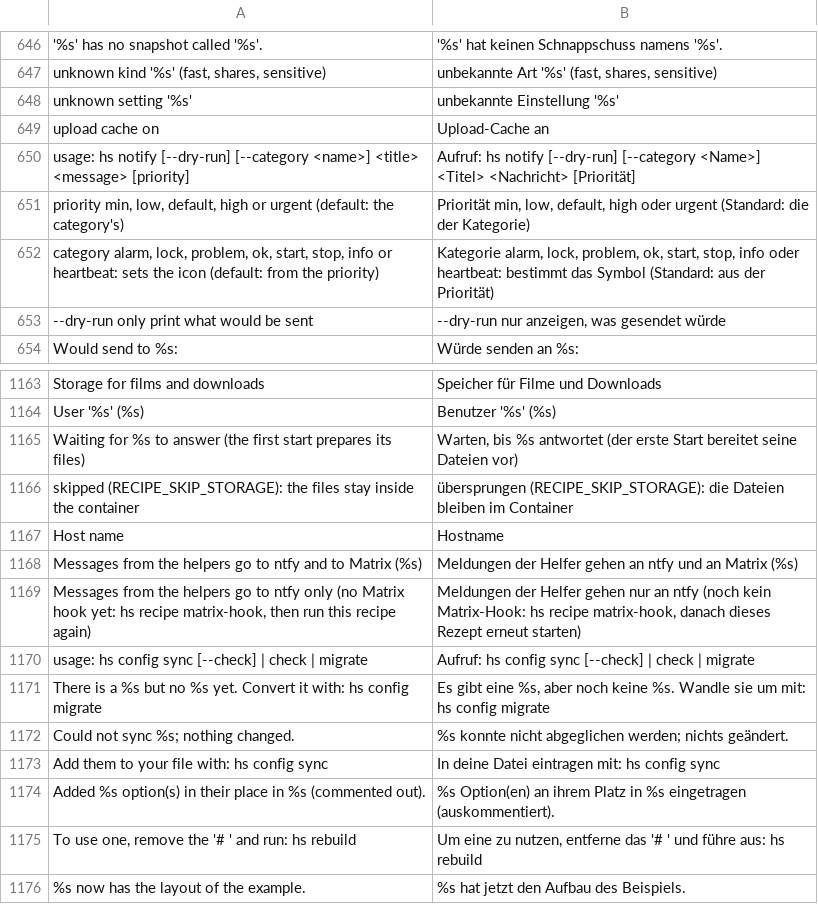
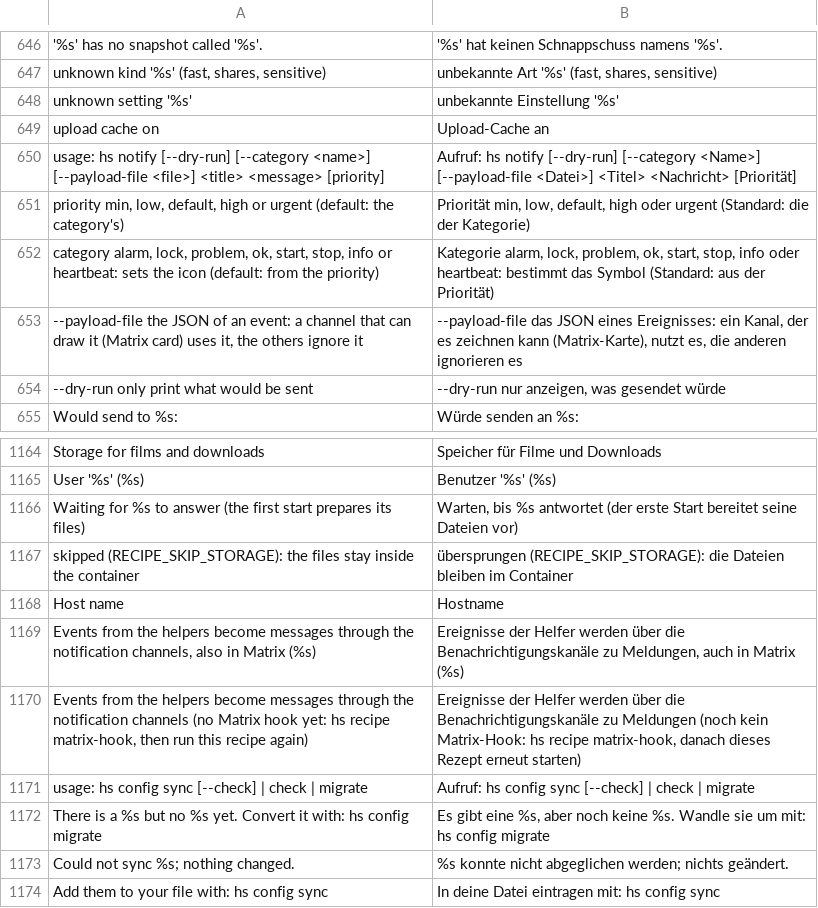
Before and after one commit to hobnix/server, a TSV file: scripts/lib/i18n/de.tsv, drawn as a sheet; only a part is shown, gaps mark what is left out; the shorter side is filled out with more unchanged rows.

```diff
--- a/scripts/lib/i18n/de.tsv
+++ b/scripts/lib/i18n/de.tsv
@@ -649,5 +649,6 @@ unknown setting '%s'	unbekannte Einstellung '%s'
 upload cache on	Upload-Cache an
-usage: hs notify [--dry-run] [--category <name>] <title> <message> [priority]	Aufruf: hs notify [--dry-run] [--category <Name>] <Titel> <Nachricht> [Priorität]
+usage: hs notify [--dry-run] [--category <name>] [--payload-file <file>] <title> <message> [priority]	Aufruf: hs notify [--dry-run] [--category <Name>] [--payload-file <Datei>] <Titel> <Nachricht> [Priorität]
   priority   min, low, default, high or urgent (default: the category's)	  Priorität  min, low, default, high oder urgent (Standard: die der Kategorie)
   category   alarm, lock, problem, ok, start, stop, info or heartbeat: sets the icon (default: from the priority)	  Kategorie  alarm, lock, problem, ok, start, stop, info oder heartbeat: bestimmt das Symbol (Standard: aus der Priorität)
+  --payload-file  the JSON of an event: a channel that can draw it (Matrix card) uses it, the others ignore it	  --payload-file  das JSON eines Ereignisses: ein Kanal, der es zeichnen kann (Matrix-Karte), nutzt es, die anderen ignorieren es
   --dry-run  only print what would be sent	  --dry-run  nur anzeigen, was gesendet würde
@@ -1167,4 +1168,4 @@ skipped (RECIPE_SKIP_STORAGE): the files stay inside the container	übersprungen
 Host name	Hostname
-Messages from the helpers go to ntfy and to Matrix (%s)	Meldungen der Helfer gehen an ntfy und an Matrix (%s)
-Messages from the helpers go to ntfy only (no Matrix hook yet: hs recipe matrix-hook, then run this recipe again)	Meldungen der Helfer gehen nur an ntfy (noch kein Matrix-Hook: hs recipe matrix-hook, danach dieses Rezept erneut starten)
+Events from the helpers become messages through the notification channels, also in Matrix (%s)	Ereignisse der Helfer werden über die Benachrichtigungskanäle zu Meldungen, auch in Matrix (%s)
+Events from the helpers become messages through the notification channels (no Matrix hook yet: hs recipe matrix-hook, then run this recipe again)	Ereignisse der Helfer werden über die Benachrichtigungskanäle zu Meldungen (noch kein Matrix-Hook: hs recipe matrix-hook, danach dieses Rezept erneut starten)
 usage: hs config sync [--check] | check | migrate	Aufruf: hs config sync [--check] | check | migrate
```
Also changed, not shown: docs/categories.tsv, scripts/lib/event-kinds.tsv, 17 other files.
